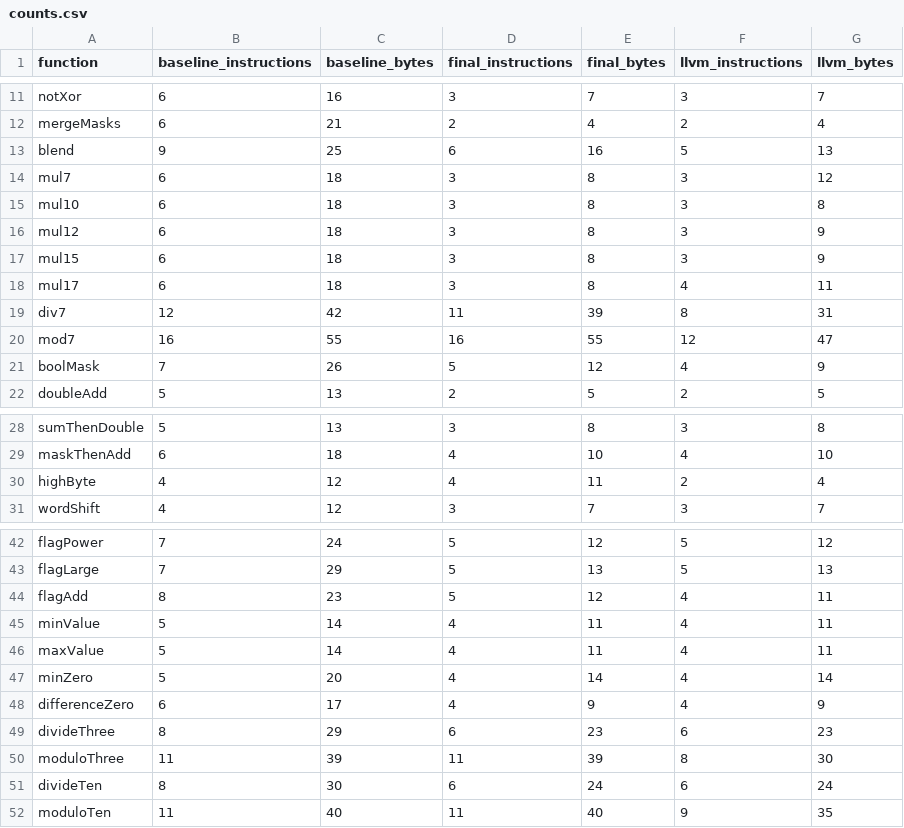
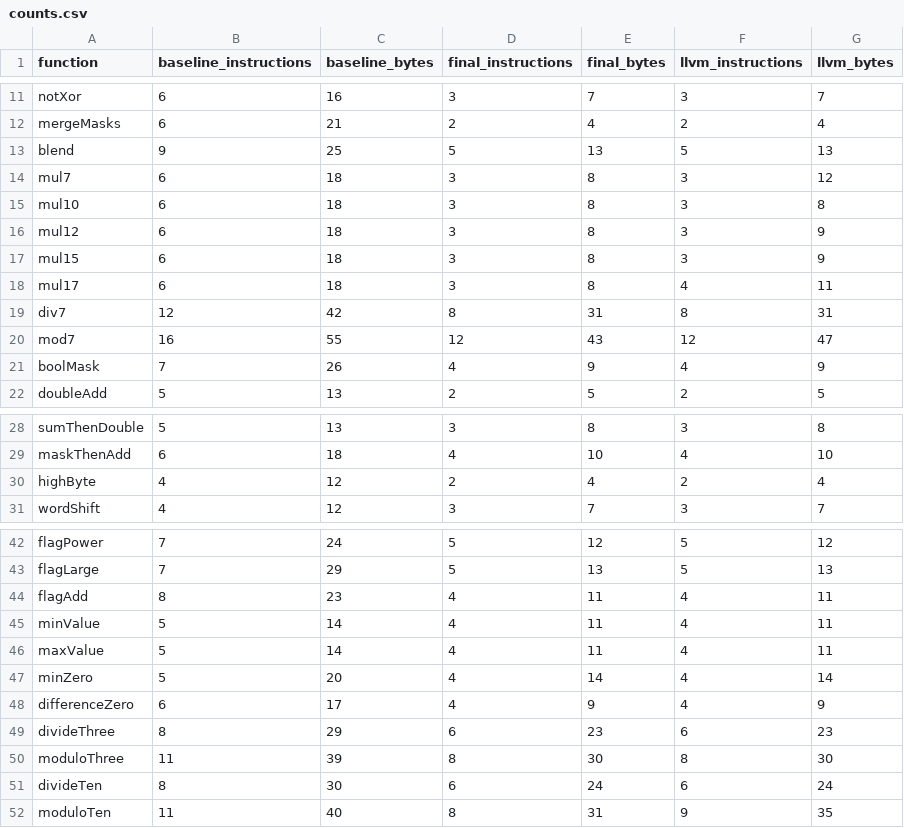
Before and after one commit to swag-lang/swc, a CSV file: bench/results/generated-code/20260916/counts.csv, drawn as a sheet; only a part is shown, gaps mark what is left out.

Commit message:
Refresh generated-code comparisons at release build 800

```diff
--- a/bench/results/generated-code/20260916/counts.csv
+++ b/bench/results/generated-code/20260916/counts.csv
@@ -12,3 +12,3 @@ notXor,6,16,3,7,3,7
 mergeMasks,6,21,2,4,2,4
-blend,9,25,6,16,5,13
+blend,9,25,5,13,5,13
 mul7,6,18,3,8,3,12
@@ -18,5 +18,5 @@ mul15,6,18,3,8,3,9
 mul17,6,18,3,8,4,11
-div7,12,42,11,39,8,31
-mod7,16,55,16,55,12,47
-boolMask,7,26,5,12,4,9
+div7,12,42,8,31,8,31
+mod7,16,55,12,43,12,47
+boolMask,7,26,4,9,4,9
 doubleAdd,5,13,2,5,2,5
@@ -29,3 +29,3 @@ sumThenDouble,5,13,3,8,3,8
 maskThenAdd,6,18,4,10,4,10
-highByte,4,12,4,11,2,4
+highByte,4,12,2,4,2,4
 wordShift,4,12,3,7,3,7
@@ -43,3 +43,3 @@ flagPower,7,24,5,12,5,12
 flagLarge,7,29,5,13,5,13
-flagAdd,8,23,5,12,4,11
+flagAdd,8,23,4,11,4,11
 minValue,5,14,4,11,4,11
@@ -49,4 +49,4 @@ differenceZero,6,17,4,9,4,9
 divideThree,8,29,6,23,6,23
-moduloThree,11,39,11,39,8,30
+moduloThree,11,39,8,30,8,30
 divideTen,8,30,6,24,6,24
-moduloTen,11,40,11,40,9,35
+moduloTen,11,40,8,31,9,35
```
Also changed, not shown: 24 other files.
